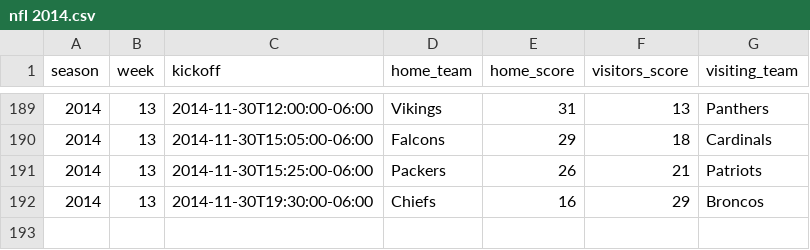
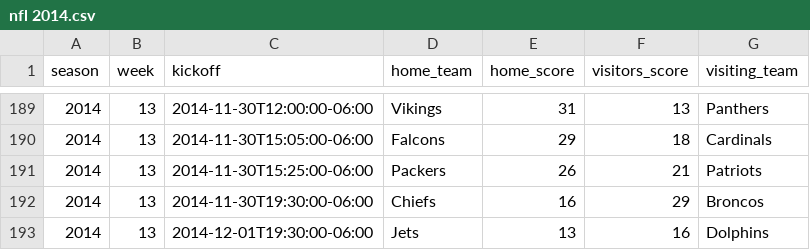
Before and after one commit to devstopfix/nfl_results, a CSV file: nfl 2014.csv, drawn as a sheet; only a part is shown, gaps mark what is left out; the diff names each change by its address in the sheet, - before the commit and + after, or states it on an @@ line.

Commit message:
NFL 2014 Week 13 MNF

```diff
--- a/nfl 2014.csv
+++ b/nfl 2014.csv
+row 193: 2014 | 13 | 2014-12-01T19:30:00-06:00 | Jets | 13 | 16 | Dolphins
```
